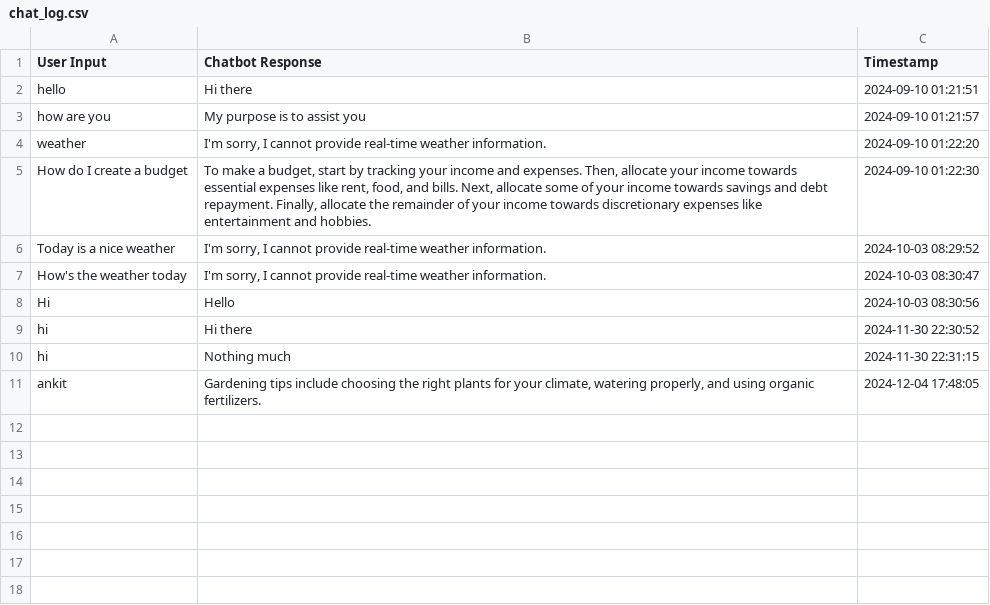
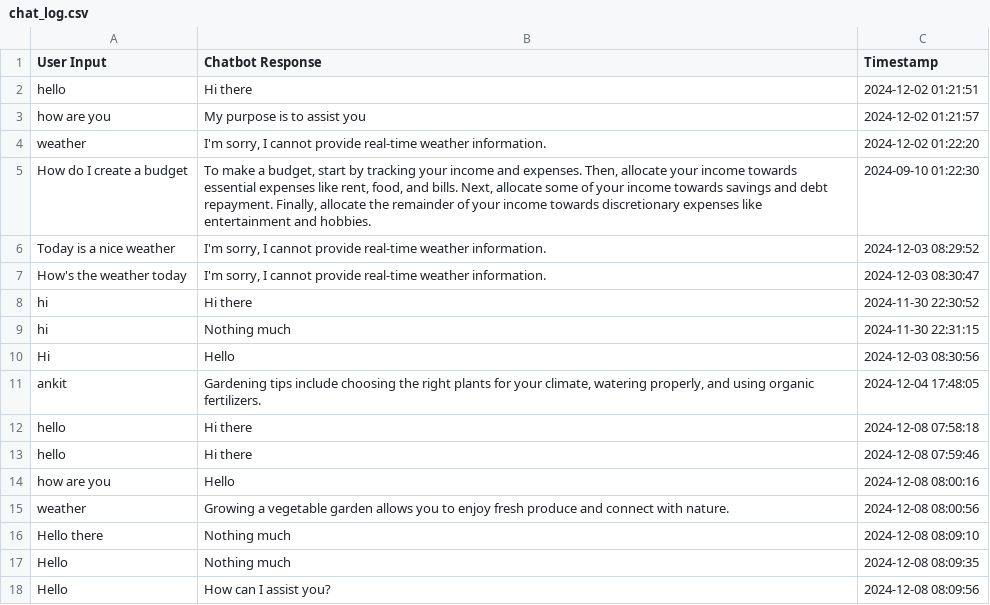
Before and after one commit to ankitmishra42/AICTE-Text-Bot1, a CSV file: chat_log.csv, drawn as a sheet.

Commit message:
chat_log.csv updated

```diff
--- a/chat_log.csv
+++ b/chat_log.csv
@@ -1,11 +1,18 @@
 User Input,Chatbot Response,Timestamp
-hello,Hi there,2024-09-10 01:21:51
-how are you ,My purpose is to assist you,2024-09-10 01:21:57
-weather ,"I'm sorry, I cannot provide real-time weather information.",2024-09-10 01:22:20
+hello,Hi there,2024-12-02 01:21:51
+how are you ,My purpose is to assist you,2024-12-02 01:21:57
+weather ,"I'm sorry, I cannot provide real-time weather information.",2024-12-02 01:22:20
 How do I create a budget,"To make a budget, start by tracking your income and expenses. Then, allocate your income towards essential expenses like rent, food, and bills. Next, allocate some of your income towards savings and debt repayment. Finally, allocate the remainder of your income towards discretionary expenses like entertainment and hobbies.",2024-09-10 01:22:30
-Today is a nice weather,"I'm sorry, I cannot provide real-time weather information.",2024-10-03 08:29:52
-How's the weather today,"I'm sorry, I cannot provide real-time weather information.",2024-10-03 08:30:47
-Hi,Hello,2024-10-03 08:30:56
+Today is a nice weather,"I'm sorry, I cannot provide real-time weather information.",2024-12-03 08:29:52
+How's the weather today,"I'm sorry, I cannot provide real-time weather information.",2024-12-03 08:30:47
 hi,Hi there,2024-11-30 22:30:52
 hi,Nothing much,2024-11-30 22:31:15
+Hi,Hello,2024-12-03 08:30:56
 ankit,"Gardening tips include choosing the right plants for your climate, watering properly, and using organic fertilizers.",2024-12-04 17:48:05
+hello,Hi there,2024-12-08 07:58:18
+hello,Hi there,2024-12-08 07:59:46
+how are you,Hello,2024-12-08 08:00:16
+weather,Growing a vegetable garden allows you to enjoy fresh produce and connect with nature.,2024-12-08 08:00:56
+Hello there,Nothing much,2024-12-08 08:09:10
+Hello,Nothing much,2024-12-08 08:09:35
+Hello ,How can I assist you?,2024-12-08 08:09:56
```
